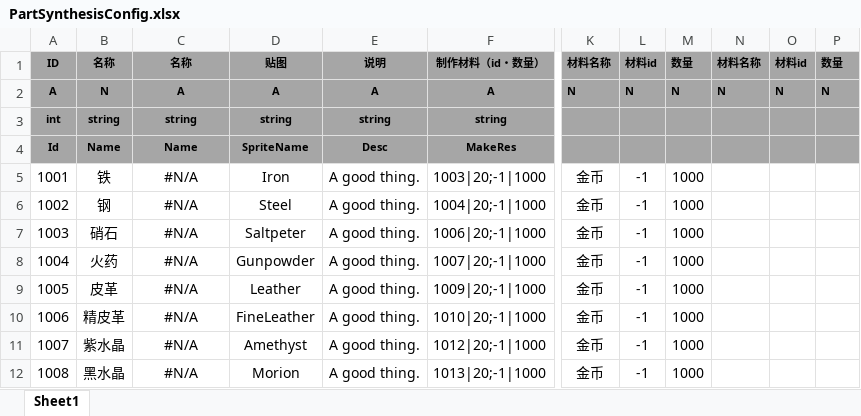
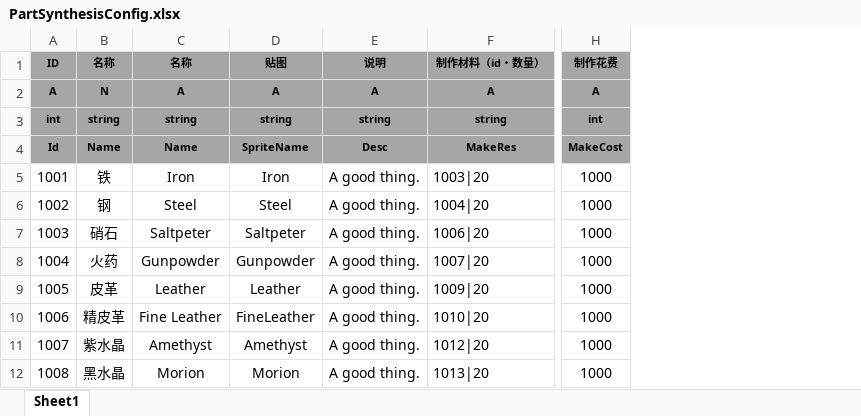
Before and after one commit to tkonexhh/LegendOfPirate, an Excel workbook: Tables/Sources/gameplay/Synthesis/PartSynthesisConfig.xlsx, sheet Sheet1, drawn as a sheet; only a part is shown, gaps mark what is left out; values as stored, in another font and other column widths than the file's, no borders; removed rows and columns are numbered as before the commit, all else as after; the diff names each change by its address in the sheet, - before the commit and + after, or states it on an @@ line.

```diff
--- a/Tables/Sources/gameplay/Synthesis/PartSynthesisConfig.xlsx (sheet Sheet1)
+++ b/Tables/Sources/gameplay/Synthesis/PartSynthesisConfig.xlsx (sheet Sheet1)
+column H (制作花费), rows 2-12: A | int | MakeCost | 1000 | 1000 | 1000 | 1000 | 1000 | 1000 | 1000 | 1000
-column K (材料名称), rows 2-12: N |  |  | 金币 | 金币 | 金币 | 金币 | 金币 | 金币 | 金币 | 金币
-column L (材料id), rows 2-12: N |  |  | -1 | -1 | -1 | -1 | -1 | -1 | -1 | -1
-column M (数量), rows 2-12: N |  |  | 1000 | 1000 | 1000 | 1000 | 1000 | 1000 | 1000 | 1000
-column N (材料名称), row 2: N
-column O (材料id), row 2: N
-column P (数量), row 2: N
-C5 (名称): #N/A
+C5 (名称): Iron
-F5 (制作材料（id・数量）): 1003|20;-1|1000
+F5 (制作材料（id・数量）): 1003|20
-C6 (名称): #N/A
+C6 (名称): Steel
-F6 (制作材料（id・数量）): 1004|20;-1|1000
+F6 (制作材料（id・数量）): 1004|20
-C7 (名称): #N/A
+C7 (名称): Saltpeter
-F7 (制作材料（id・数量）): 1006|20;-1|1000
+F7 (制作材料（id・数量）): 1006|20
-C8 (名称): #N/A
+C8 (名称): Gunpowder
-F8 (制作材料（id・数量）): 1007|20;-1|1000
+F8 (制作材料（id・数量）): 1007|20
-C9 (名称): #N/A
+C9 (名称): Leather
-F9 (制作材料（id・数量）): 1009|20;-1|1000
+F9 (制作材料（id・数量）): 1009|20
-C10 (名称): #N/A
+C10 (名称): Fine Leather
-F10 (制作材料（id・数量）): 1010|20;-1|1000
+F10 (制作材料（id・数量）): 1010|20
-C11 (名称): #N/A
+C11 (名称): Amethyst
-F11 (制作材料（id・数量）): 1012|20;-1|1000
+F11 (制作材料（id・数量）): 1012|20
-C12 (名称): #N/A
+C12 (名称): Morion
-F12 (制作材料（id・数量）): 1013|20;-1|1000
+F12 (制作材料（id・数量）): 1013|20
```
Also changed, not shown: Tables/Sources/gameplay/EquipmentConfig.xlsx, Tables/Sources/gameplay/MaterialConfig.xlsx, 3 other files.
